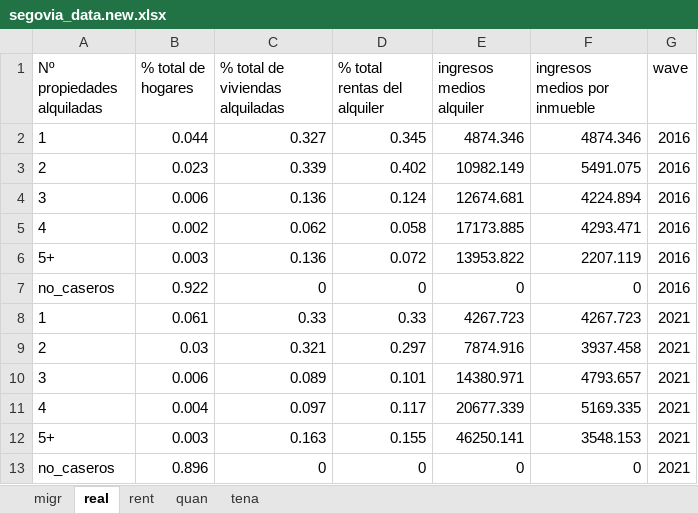
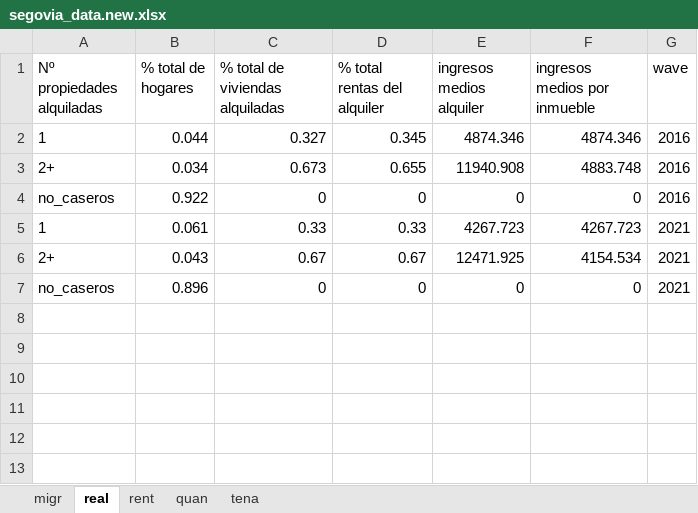
Before and after one commit to maiktreya/LocalWealthHousing, an Excel workbook: AEAT/out/segovia/final/segovia_data.new.xlsx, sheet real, drawn as a sheet; values as stored, in another font and other column widths than the file's, no borders; removed rows and columns are numbered as before the commit, all else as after; the diff names each change by its address in the sheet, - before the commit and + after, or states it on an @@ line.

```diff
--- a/AEAT/out/segovia/final/segovia_data.new.xlsx (sheet real)
+++ b/AEAT/out/segovia/final/segovia_data.new.xlsx (sheet real)
-row 3: 2 | 0.023 | 0.339 | 0.402 | 10982.149 | 5491.075 | 2016
-row 4: 3 | 0.006 | 0.136 | 0.124 | 12674.681 | 4224.894 | 2016
-row 5: 4 | 0.002 | 0.062 | 0.058 | 17173.885 | 4293.471 | 2016
-row 6: 5+ | 0.003 | 0.136 | 0.072 | 13953.822 | 2207.119 | 2016
+row 3: 2+ | 0.034 | 0.673 | 0.655 | 11940.908 | 4883.748 | 2016
-row 9: 2 | 0.03 | 0.321 | 0.297 | 7874.916 | 3937.458 | 2021
-row 10: 3 | 0.006 | 0.089 | 0.101 | 14380.971 | 4793.657 | 2021
-row 11: 4 | 0.004 | 0.097 | 0.117 | 20677.339 | 5169.335 | 2021
-row 12: 5+ | 0.003 | 0.163 | 0.155 | 46250.141 | 3548.153 | 2021
+row 6: 2+ | 0.043 | 0.67 | 0.67 | 12471.925 | 4154.534 | 2021
```
Also changed, not shown: 1 other file.
